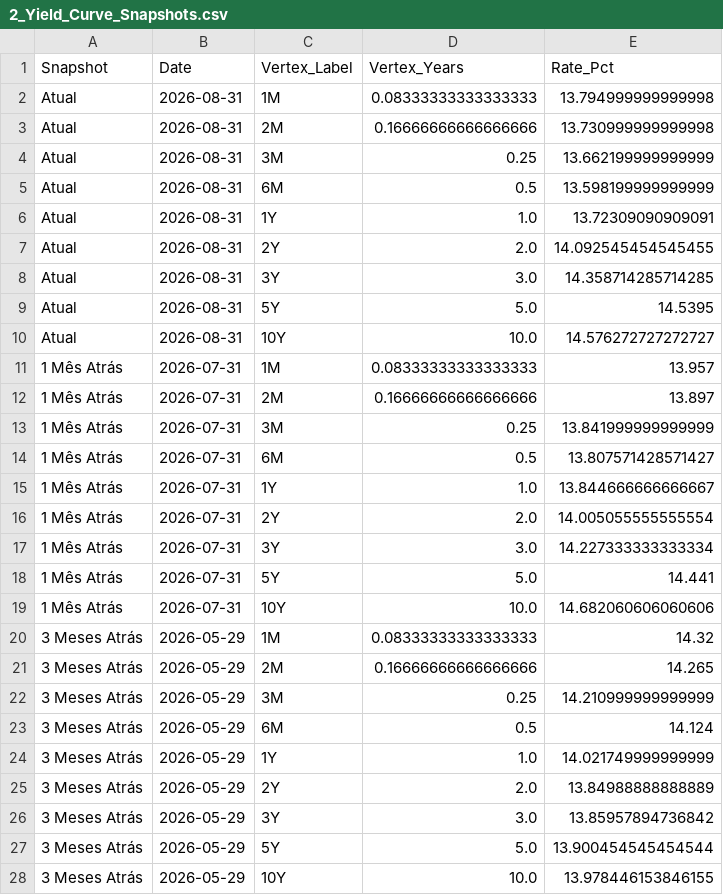
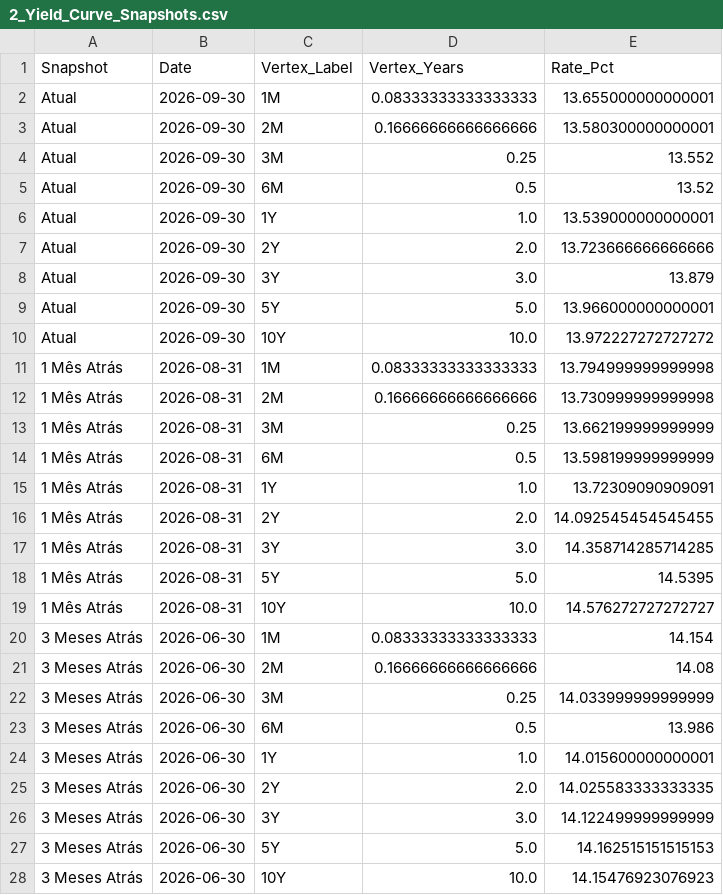
Before and after one commit to mvasss/brazilian-rates-intelligence, a CSV file: data/powerbi/2_Yield_Curve_Snapshots.csv, drawn as a sheet; only a part is shown; the diff covers the shown part only.

```diff
--- a/data/powerbi/2_Yield_Curve_Snapshots.csv
+++ b/data/powerbi/2_Yield_Curve_Snapshots.csv
@@ -1,28 +1,28 @@
 Snapshot,Date,Vertex_Label,Vertex_Years,Rate_Pct
-Atual,2026-08-31,1M,0.08333333333333333,13.794999999999998
-Atual,2026-08-31,2M,0.16666666666666666,13.730999999999998
-Atual,2026-08-31,3M,0.25,13.662199999999999
-Atual,2026-08-31,6M,0.5,13.598199999999999
-Atual,2026-08-31,1Y,1.0,13.72309090909091
-Atual,2026-08-31,2Y,2.0,14.092545454545455
-Atual,2026-08-31,3Y,3.0,14.358714285714285
-Atual,2026-08-31,5Y,5.0,14.5395
-Atual,2026-08-31,10Y,10.0,14.576272727272727
-1 Mês Atrás,2026-07-31,1M,0.08333333333333333,13.957
-1 Mês Atrás,2026-07-31,2M,0.16666666666666666,13.897
-1 Mês Atrás,2026-07-31,3M,0.25,13.841999999999999
-1 Mês Atrás,2026-07-31,6M,0.5,13.807571428571427
-1 Mês Atrás,2026-07-31,1Y,1.0,13.844666666666667
-1 Mês Atrás,2026-07-31,2Y,2.0,14.005055555555554
-1 Mês Atrás,2026-07-31,3Y,3.0,14.227333333333334
-1 Mês Atrás,2026-07-31,5Y,5.0,14.441
-1 Mês Atrás,2026-07-31,10Y,10.0,14.682060606060606
-3 Meses Atrás,2026-05-29,1M,0.08333333333333333,14.32
-3 Meses Atrás,2026-05-29,2M,0.16666666666666666,14.265
-3 Meses Atrás,2026-05-29,3M,0.25,14.210999999999999
-3 Meses Atrás,2026-05-29,6M,0.5,14.124
-3 Meses Atrás,2026-05-29,1Y,1.0,14.021749999999999
-3 Meses Atrás,2026-05-29,2Y,2.0,13.84988888888889
-3 Meses Atrás,2026-05-29,3Y,3.0,13.85957894736842
-3 Meses Atrás,2026-05-29,5Y,5.0,13.900454545454544
-3 Meses Atrás,2026-05-29,10Y,10.0,13.978446153846155
+Atual,2026-09-30,1M,0.08333333333333333,13.655000000000001
+Atual,2026-09-30,2M,0.16666666666666666,13.580300000000001
+Atual,2026-09-30,3M,0.25,13.552
+Atual,2026-09-30,6M,0.5,13.52
+Atual,2026-09-30,1Y,1.0,13.539000000000001
+Atual,2026-09-30,2Y,2.0,13.723666666666666
+Atual,2026-09-30,3Y,3.0,13.879
+Atual,2026-09-30,5Y,5.0,13.966000000000001
+Atual,2026-09-30,10Y,10.0,13.972227272727272
+1 Mês Atrás,2026-08-31,1M,0.08333333333333333,13.794999999999998
+1 Mês Atrás,2026-08-31,2M,0.16666666666666666,13.730999999999998
+1 Mês Atrás,2026-08-31,3M,0.25,13.662199999999999
+1 Mês Atrás,2026-08-31,6M,0.5,13.598199999999999
+1 Mês Atrás,2026-08-31,1Y,1.0,13.72309090909091
+1 Mês Atrás,2026-08-31,2Y,2.0,14.092545454545455
+1 Mês Atrás,2026-08-31,3Y,3.0,14.358714285714285
+1 Mês Atrás,2026-08-31,5Y,5.0,14.5395
+1 Mês Atrás,2026-08-31,10Y,10.0,14.576272727272727
+3 Meses Atrás,2026-06-30,1M,0.08333333333333333,14.154
+3 Meses Atrás,2026-06-30,2M,0.16666666666666666,14.08
+3 Meses Atrás,2026-06-30,3M,0.25,14.033999999999999
+3 Meses Atrás,2026-06-30,6M,0.5,13.986
+3 Meses Atrás,2026-06-30,1Y,1.0,14.015600000000001
+3 Meses Atrás,2026-06-30,2Y,2.0,14.025583333333335
+3 Meses Atrás,2026-06-30,3Y,3.0,14.122499999999999
+3 Meses Atrás,2026-06-30,5Y,5.0,14.162515151515153
+3 Meses Atrás,2026-06-30,10Y,10.0,14.15476923076923
```
Also changed, not shown: 17 edited cells elsewhere in this file, data/powerbi/2_Yield_Curve_TimeSeries.csv, data/powerbi/3_Market_Regimes.csv, 17 other files.
